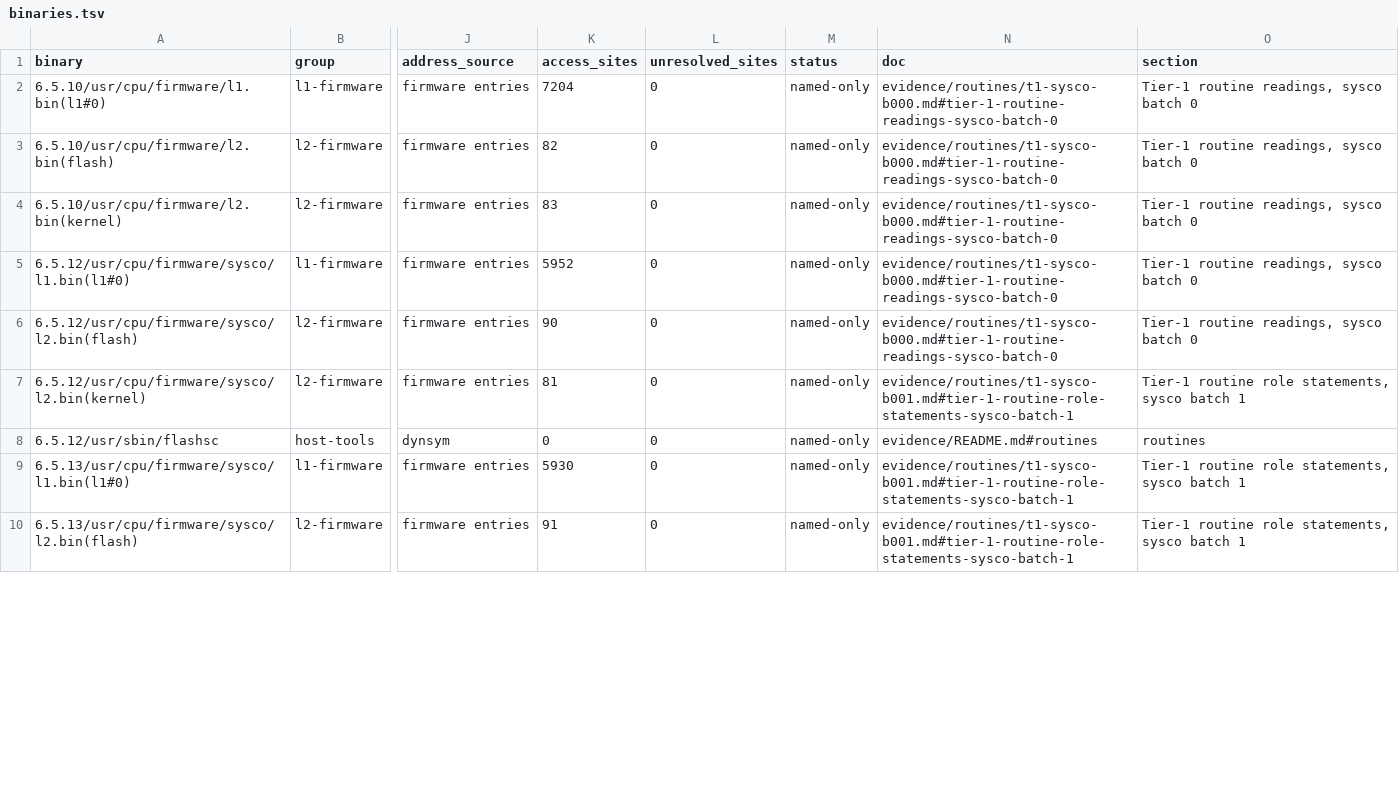
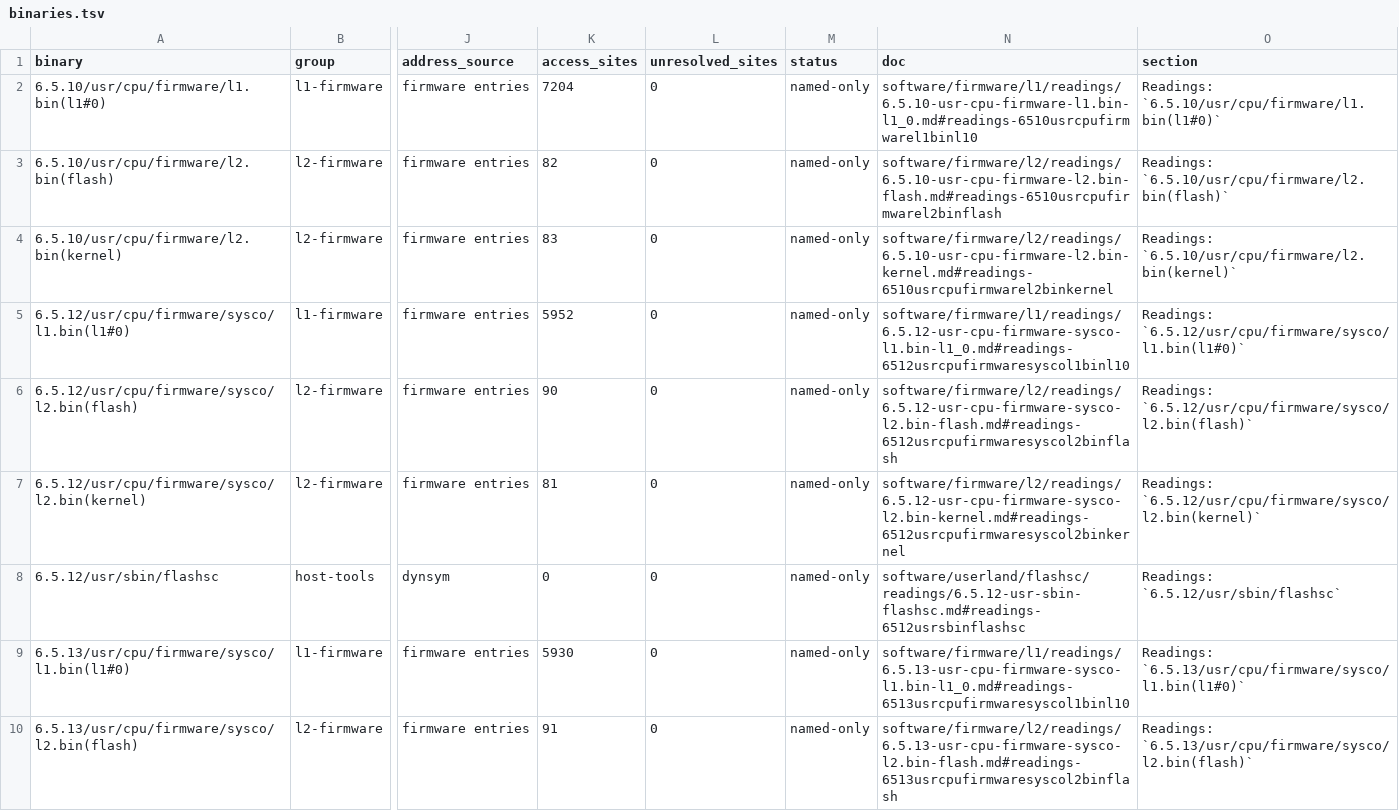
Before and after one commit to jamesbraid/sysco, a TSV file: generated/inventory/binaries.tsv, drawn as a sheet; only a part is shown, gaps mark what is left out; the diff covers the shown part only; the diff names each change by its address in the sheet, - before the commit and + after, or states it on an @@ line.

Commit message:
generated/inventory: regenerate after the readings moved
The readings pages and tables now live at their new paths, so the doc
column of every function and mmio row changes. A run on the unmoved tree
(same tool, same root) gives identical statuses in the firmware, binaries
and mmio tables. In the host-tool functions table 52 rows of __istart move
from named-only to undocumented: the only mention was a skip note in a
batch preface (a 4-byte stub left unread), and prefaces are not carried
over. README coverage numbers follow COVERAGE.md.

```diff
--- a/generated/inventory/binaries.tsv
+++ b/generated/inventory/binaries.tsv
-N2 (doc): evidence/routines/t1-sysco-b000.md#tier-1-routine-readings-sysco-batch-0
+N2 (doc): software/firmware/l1/readings/6.5.10-usr-cpu-firmware-l1.bin-l1_0.md#readings-6510usrcpufirmwarel1binl10
-O2 (section): Tier-1 routine readings, sysco batch 0
+O2 (section): Readings: `6.5.10/usr/cpu/firmware/l1.bin(l1#0)`
-N3 (doc): evidence/routines/t1-sysco-b000.md#tier-1-routine-readings-sysco-batch-0
+N3 (doc): software/firmware/l2/readings/6.5.10-usr-cpu-firmware-l2.bin-flash.md#readings-6510usrcpufirmwarel2binflash
-O3 (section): Tier-1 routine readings, sysco batch 0
+O3 (section): Readings: `6.5.10/usr/cpu/firmware/l2.bin(flash)`
-N4 (doc): evidence/routines/t1-sysco-b000.md#tier-1-routine-readings-sysco-batch-0
+N4 (doc): software/firmware/l2/readings/6.5.10-usr-cpu-firmware-l2.bin-kernel.md#readings-6510usrcpufirmwarel2binkernel
-O4 (section): Tier-1 routine readings, sysco batch 0
+O4 (section): Readings: `6.5.10/usr/cpu/firmware/l2.bin(kernel)`
-N5 (doc): evidence/routines/t1-sysco-b000.md#tier-1-routine-readings-sysco-batch-0
+N5 (doc): software/firmware/l1/readings/6.5.12-usr-cpu-firmware-sysco-l1.bin-l1_0.md#readings-6512usrcpufirmwaresyscol1binl10
-O5 (section): Tier-1 routine readings, sysco batch 0
+O5 (section): Readings: `6.5.12/usr/cpu/firmware/sysco/l1.bin(l1#0)`
-N6 (doc): evidence/routines/t1-sysco-b000.md#tier-1-routine-readings-sysco-batch-0
+N6 (doc): software/firmware/l2/readings/6.5.12-usr-cpu-firmware-sysco-l2.bin-flash.md#readings-6512usrcpufirmwaresyscol2binflash
-O6 (section): Tier-1 routine readings, sysco batch 0
+O6 (section): Readings: `6.5.12/usr/cpu/firmware/sysco/l2.bin(flash)`
-N7 (doc): evidence/routines/t1-sysco-b001.md#tier-1-routine-role-statements-sysco-batch-1
+N7 (doc): software/firmware/l2/readings/6.5.12-usr-cpu-firmware-sysco-l2.bin-kernel.md#readings-6512usrcpufirmwaresyscol2binkernel
-O7 (section): Tier-1 routine role statements, sysco batch 1
+O7 (section): Readings: `6.5.12/usr/cpu/firmware/sysco/l2.bin(kernel)`
-N8 (doc): evidence/README.md#routines
+N8 (doc): software/userland/flashsc/readings/6.5.12-usr-sbin-flashsc.md#readings-6512usrsbinflashsc
-O8 (section): routines
+O8 (section): Readings: `6.5.12/usr/sbin/flashsc`
-N9 (doc): evidence/routines/t1-sysco-b001.md#tier-1-routine-role-statements-sysco-batch-1
+N9 (doc): software/firmware/l1/readings/6.5.13-usr-cpu-firmware-sysco-l1.bin-l1_0.md#readings-6513usrcpufirmwaresyscol1binl10
-O9 (section): Tier-1 routine role statements, sysco batch 1
+O9 (section): Readings: `6.5.13/usr/cpu/firmware/sysco/l1.bin(l1#0)`
-N10 (doc): evidence/routines/t1-sysco-b001.md#tier-1-routine-role-statements-sysco-batch-1
+N10 (doc): software/firmware/l2/readings/6.5.13-usr-cpu-firmware-sysco-l2.bin-flash.md#readings-6513usrcpufirmwaresyscol2binflash
-O10 (section): Tier-1 routine role statements, sysco batch 1
+O10 (section): Readings: `6.5.13/usr/cpu/firmware/sysco/l2.bin(flash)`
```
Also changed, not shown: 92 edited cells elsewhere in this file, generated/inventory/firmware-summary.tsv, generated/inventory/images.tsv, 6 other files.
